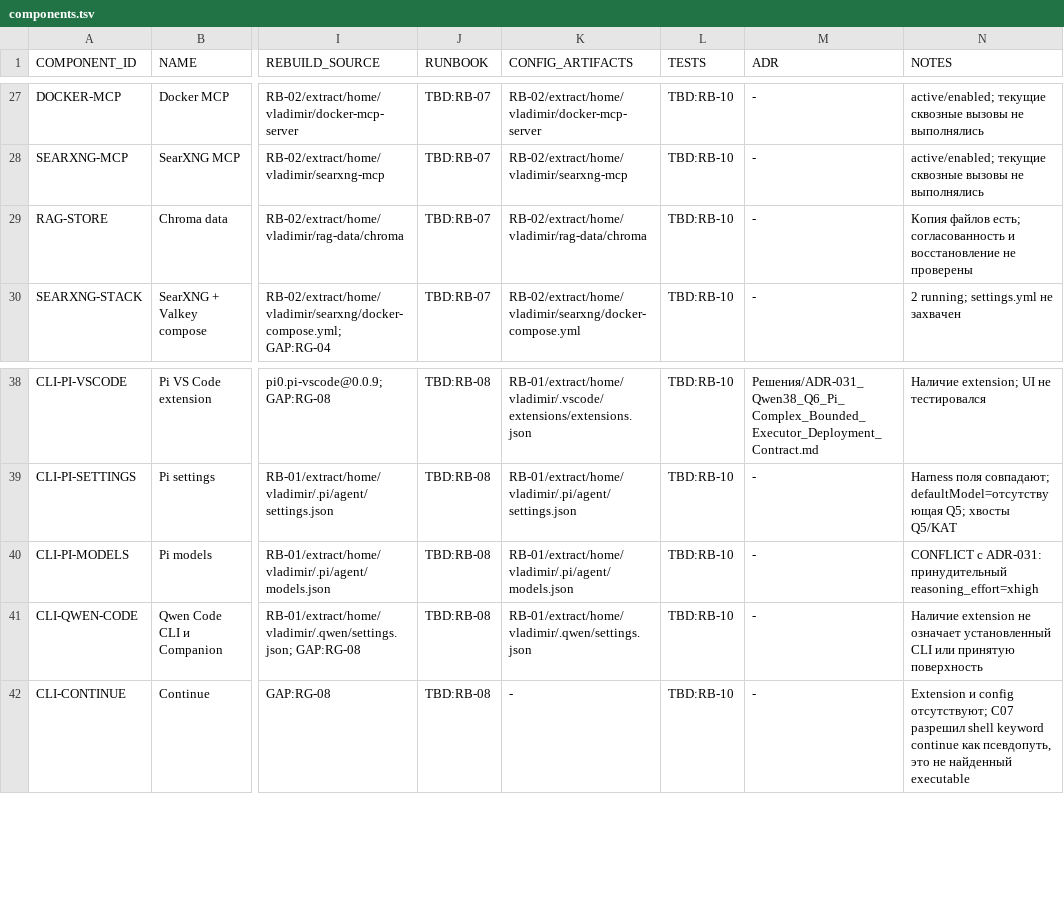
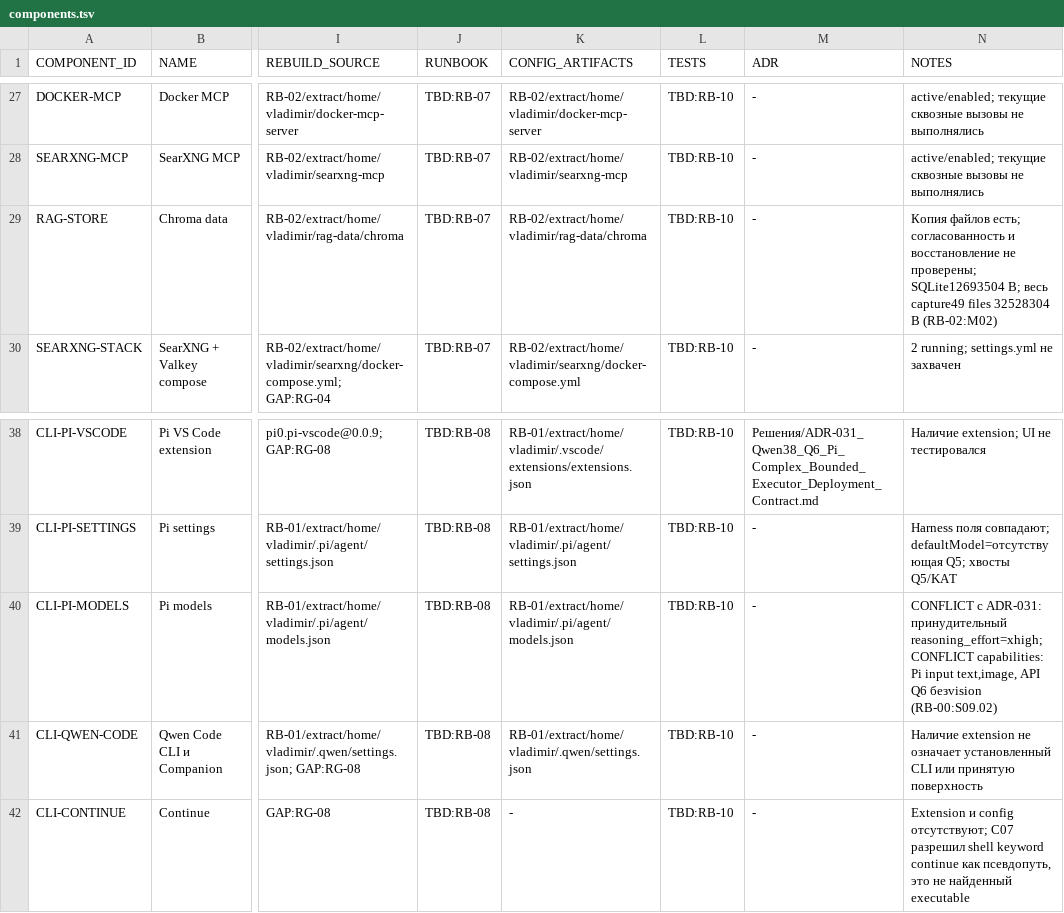
Before and after one commit to SalyginVS/AI-Lab, a TSV file: Сборка/manifest/components.tsv, drawn as a sheet; only a part is shown, gaps mark what is left out; the diff names each change by its address in the sheet, - before the commit and + after, or states it on an @@ line.

Commit message:
docs: complete RB-03 acceptance reconciliation and input coverage

```diff
--- a/Сборка/manifest/components.tsv
+++ b/Сборка/manifest/components.tsv
-N29 (NOTES): …восстановление не проверены
+N29 (NOTES): …восстановление не проверены; SQLite12693504 B; весь capture49 files 32528304 B (RB-02:M02)
-N40 (NOTES): …ADR-031: принудительный reasoning_effort=xhigh
+N40 (NOTES): …ADR-031: принудительный reasoning_effort=xhigh; CONFLICT capabilities: Pi input text,image, API Q6 безvision (RB-00:S09.02)
```
Also changed, not shown: 3 other files.
